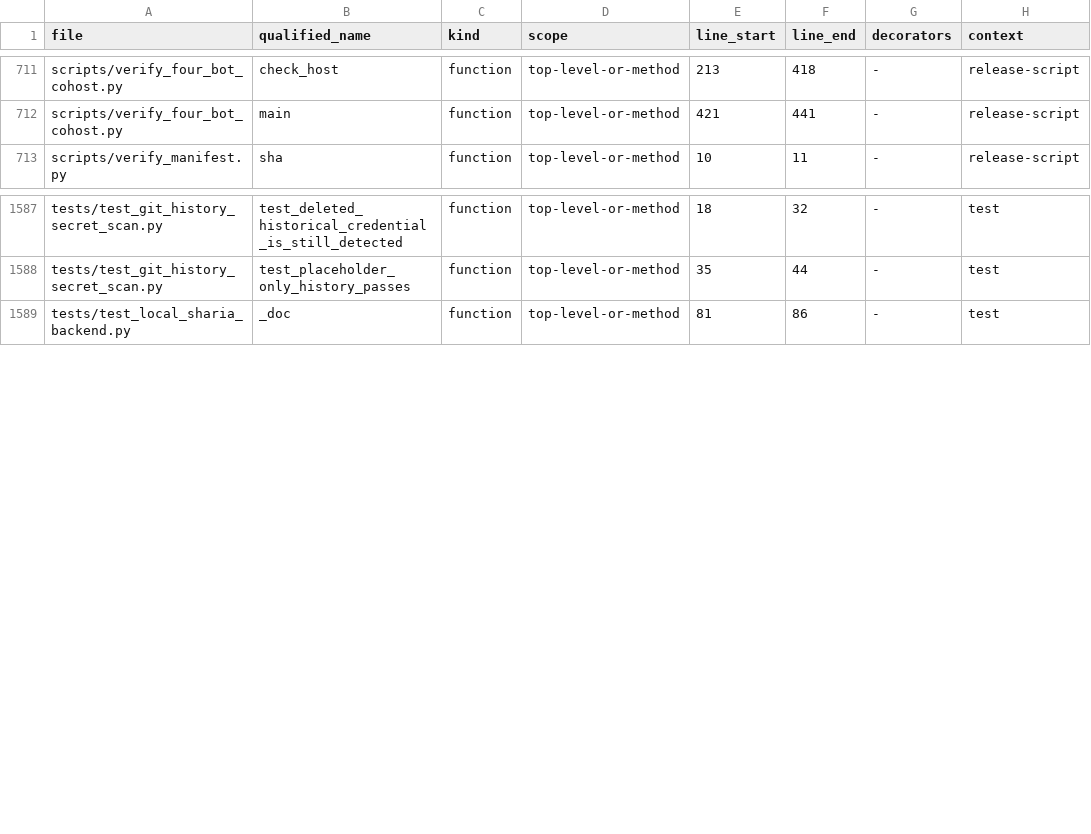
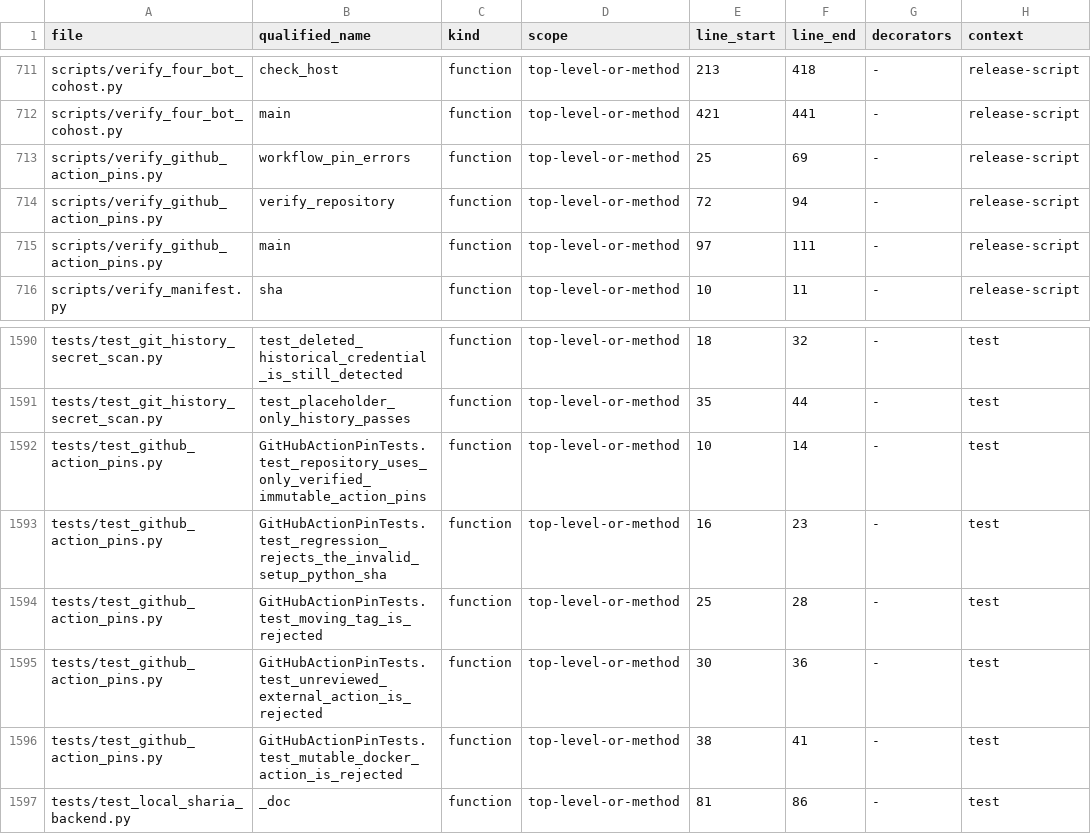
Before and after one commit to asad13-Binana/Binana-Binance-Spot-Trading-Sharia-Compliance-BOT-TestNet, a CSV file: docs/audit/FUNCTION_CALLBACK_LEDGER.csv, drawn as a sheet; only a part is shown, gaps mark what is left out; the diff names each change by its address in the sheet, - before the commit and + after, or states it on an @@ line.

Commit message:
Fix Binance contract-drift Action pin and prevent recurrence (#19)
Repair the invalid setup-python pin, add repository-wide immutable action-pin verification, and preserve all protected trading-core files.

```diff
--- a/docs/audit/FUNCTION_CALLBACK_LEDGER.csv
+++ b/docs/audit/FUNCTION_CALLBACK_LEDGER.csv
+row 713: scripts/verify_github_action_pins.py | workflow_pin_errors | function | top-level-or-method | 25 | 69 | - | release-script
+row 714: scripts/verify_github_action_pins.py | verify_repository | function | top-level-or-method | 72 | 94 | - | release-script
+row 715: scripts/verify_github_action_pins.py | main | function | top-level-or-method | 97 | 111 | - | release-script
+row 1592: tests/test_github_action_pins.py | GitHubActionPinTests.test_repository_uses_only_verified_immutable_action_pins | function | top-level-or-method | 10 | 14 | - | test
+row 1593: tests/test_github_action_pins.py | GitHubActionPinTests.test_regression_rejects_the_invalid_setup_python_sha | function | top-level-or-method | 16 | 23 | - | test
+row 1594: tests/test_github_action_pins.py | GitHubActionPinTests.test_moving_tag_is_rejected | function | top-level-or-method | 25 | 28 | - | test
+row 1595: tests/test_github_action_pins.py | GitHubActionPinTests.test_unreviewed_external_action_is_rejected | function | top-level-or-method | 30 | 36 | - | test
+row 1596: tests/test_github_action_pins.py | GitHubActionPinTests.test_mutable_docker_action_is_rejected | function | top-level-or-method | 38 | 41 | - | test
```
Also changed, not shown: docs/audit/FILE_REVIEW_LEDGER.csv, 7 other files.
